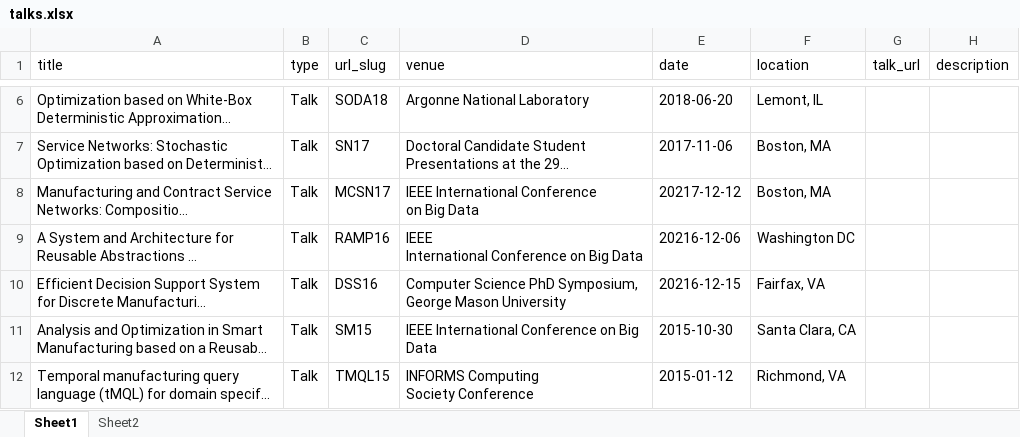
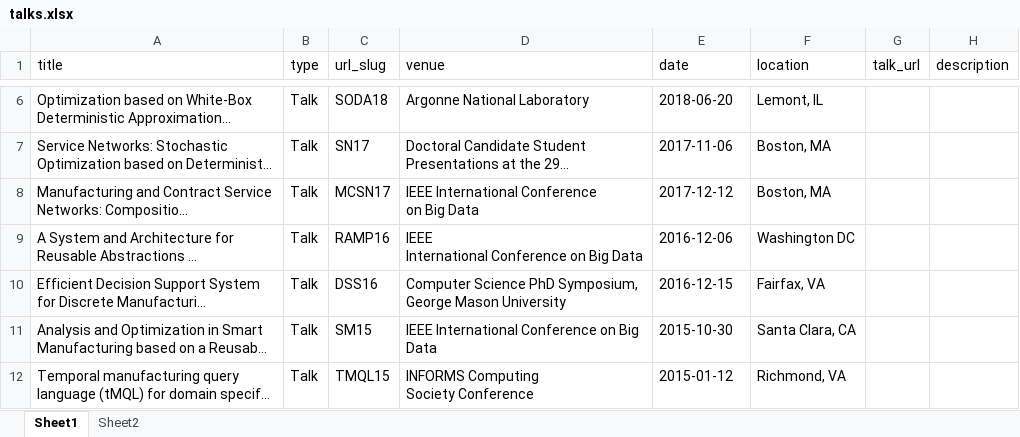
Before and after one commit to ksmohan/ksmohan.github.io, an Excel workbook: markdown_generator/talks.xlsx, sheet Sheet1, drawn as a sheet; only a part is shown, gaps mark what is left out; long unchanged cells end in …; values as stored, in another font and other column widths than the file's, no borders; the diff names each change by its address in the sheet, - before the commit and + after, or states it on an @@ line.

Commit message:
Talks update

```diff
--- a/markdown_generator/talks.xlsx (sheet Sheet1)
+++ b/markdown_generator/talks.xlsx (sheet Sheet1)
-E8 (date): 20217-12-12
+E8 (date): 2017-12-12
-E9 (date): 20216-12-06
+E9 (date): 2016-12-06
-E10 (date): 20216-12-15
+E10 (date): 2016-12-15
```
Also changed, not shown: 8 other files.
